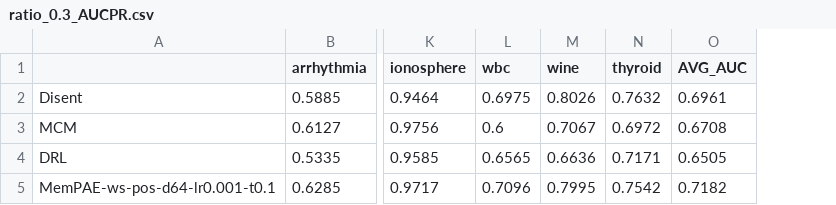
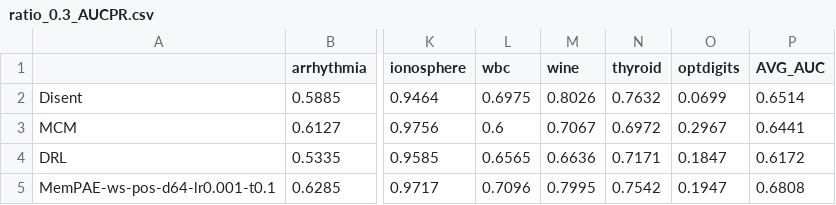
Before and after one commit to Cheol-Will/perceiver-ad, a CSV file: metrics/ratio_0.3_AUCPR.csv, drawn as a sheet; only a part is shown, gaps mark what is left out; addresses are those after the commit; the diff names each change by its address in the sheet, - before the commit and + after, or states it on an @@ line.

```diff
--- a/metrics/ratio_0.3_AUCPR.csv
+++ b/metrics/ratio_0.3_AUCPR.csv
+column O (optdigits), rows 2-5: 0.0699 | 0.2967 | 0.1847 | 0.1947
-P2 (AVG_AUC): 0.6961
+P2 (AVG_AUC): 0.6514
-P3 (AVG_AUC): 0.6708
+P3 (AVG_AUC): 0.6441
-P4 (AVG_AUC): 0.6505
+P4 (AVG_AUC): 0.6172
-P5 (AVG_AUC): 0.7182
+P5 (AVG_AUC): 0.6808
```
Also changed, not shown: metrics/ratio_0.3_AUCPR_T.csv, metrics/ratio_0.8_AUCPR.csv, 37 other files.
